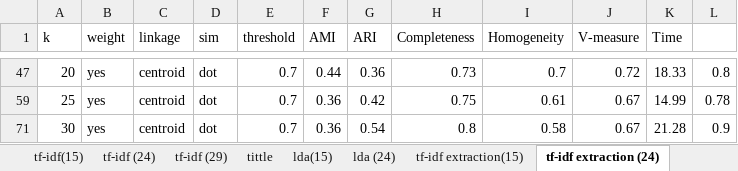
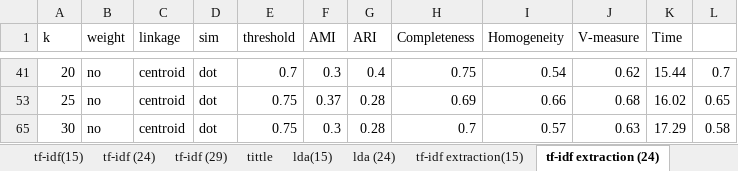
Before and after one commit to ZhongTing/HotTopicDetection, an Excel workbook: log/clustering_log/AgglomerativeClustering/compare.xlsx, sheet tf-idf extraction (24), drawn as a sheet; only a part is shown, gaps mark what is left out; values as stored, in another font and other column widths than the file's, no borders; addresses are those after the commit; the diff covers the shown part only; the diff names each change by its address in the sheet, - before the commit and + after, or states it on an @@ line.

```diff
--- a/log/clustering_log/AgglomerativeClustering/compare.xlsx (sheet tf-idf extraction (24))
+++ b/log/clustering_log/AgglomerativeClustering/compare.xlsx (sheet tf-idf extraction (24))
-B41 (weight): yes
+B41 (weight): no
-F41 (AMI): 0.44
+F41 (AMI): 0.3
-G41 (ARI): 0.36
+G41 (ARI): 0.4
-H41 (Completeness): 0.73
+H41 (Completeness): 0.75
-I41 (Homogeneity): 0.7
+I41 (Homogeneity): 0.54
-J41 (V-measure): 0.72
+J41 (V-measure): 0.62
-K41 (Time): 18.33
+K41 (Time): 15.44
-L41: 0.8
+L41: 0.7
-B53 (weight): yes
+B53 (weight): no
-E53 (threshold): 0.7
+E53 (threshold): 0.75
-F53 (AMI): 0.36
+F53 (AMI): 0.37
-G53 (ARI): 0.42
+G53 (ARI): 0.28
-H53 (Completeness): 0.75
+H53 (Completeness): 0.69
-I53 (Homogeneity): 0.61
+I53 (Homogeneity): 0.66
-J53 (V-measure): 0.67
+J53 (V-measure): 0.68
-K53 (Time): 14.99
+K53 (Time): 16.02
-L53: 0.78
+L53: 0.65
-B65 (weight): yes
+B65 (weight): no
-E65 (threshold): 0.7
+E65 (threshold): 0.75
-F65 (AMI): 0.36
+F65 (AMI): 0.3
-G65 (ARI): 0.54
+G65 (ARI): 0.28
-H65 (Completeness): 0.8
+H65 (Completeness): 0.7
-I65 (Homogeneity): 0.58
+I65 (Homogeneity): 0.57
-J65 (V-measure): 0.67
+J65 (V-measure): 0.63
-K65 (Time): 21.28
+K65 (Time): 17.29
-L65: 0.9
+L65: 0.58
```
Also changed, not shown: 25 edited cells elsewhere in this sheet, sheet tf-idf extraction(15), sheet extraction比較, charts or pictures.
